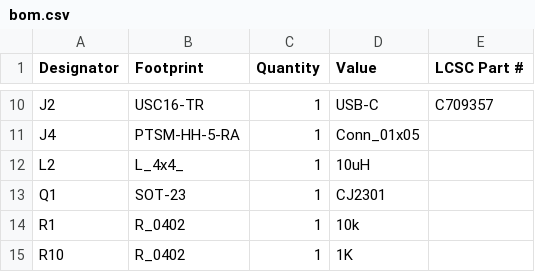
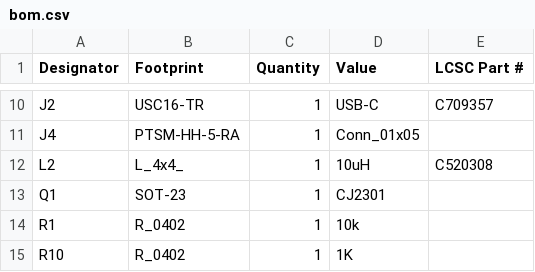
Before and after one commit to revk/SolarSystem, a CSV file: PCB/Generic/production/bom.csv, drawn as a sheet; only a part is shown, gaps mark what is left out.

```diff
--- a/PCB/Generic/production/bom.csv
+++ b/PCB/Generic/production/bom.csv
@@ -11,3 +11,3 @@ J2,USC16-TR,1,USB-C,C709357
 J4,PTSM-HH-5-RA,1,Conn_01x05,
-L2,L_4x4_,1,10uH,
+L2,L_4x4_,1,10uH,C520308
 Q1,SOT-23,1,CJ2301,
```
Also changed, not shown: PCB/Generic/production/positions.csv, 4 other files.
